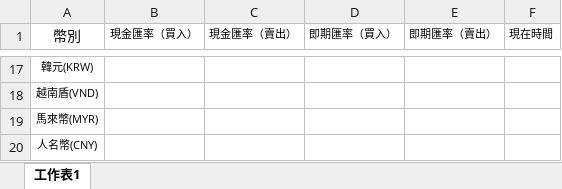
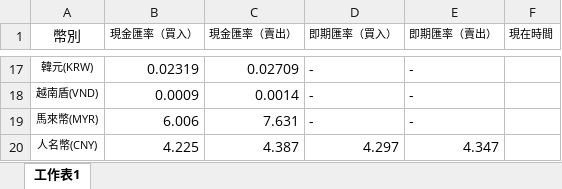
Before and after one commit to JocelinPeng/330_ntu_python, an Excel workbook: 330_ntu_python/exchange_rate.xlsx, sheet 工作表1, drawn as a sheet; only a part is shown, gaps mark what is left out; values as stored, in another font and other column widths than the file's, no borders; the diff covers the shown part only; the diff names each change by its address in the sheet, - before the commit and + after, or states it on an @@ line.

```diff
--- a/330_ntu_python/exchange_rate.xlsx (sheet 工作表1)
+++ b/330_ntu_python/exchange_rate.xlsx (sheet 工作表1)
-B17 (現金匯率（買入）): (empty)
+B17 (現金匯率（買入）): 0.02319
-C17 (現金匯率（賣出）): (empty)
+C17 (現金匯率（賣出）): 0.02709
-D17:D19 (即期匯率（買入）): (empty)
+D17:D19 (即期匯率（買入）): -
-E17:E19 (即期匯率（賣出）): (empty)
+E17:E19 (即期匯率（賣出）): -
-B18 (現金匯率（買入）): (empty)
+B18 (現金匯率（買入）): 0.0009
-C18 (現金匯率（賣出）): (empty)
+C18 (現金匯率（賣出）): 0.0014
-B19 (現金匯率（買入）): (empty)
+B19 (現金匯率（買入）): 6.006
-C19 (現金匯率（賣出）): (empty)
+C19 (現金匯率（賣出）): 7.631
-B20 (現金匯率（買入）): (empty)
+B20 (現金匯率（買入）): 4.225
-C20 (現金匯率（賣出）): (empty)
+C20 (現金匯率（賣出）): 4.387
-D20 (即期匯率（買入）): (empty)
+D20 (即期匯率（買入）): 4.297
-E20 (即期匯率（賣出）): (empty)
+E20 (即期匯率（賣出）): 4.347
```
Also changed, not shown: 61 edited cells elsewhere in this sheet, 5 other files.
